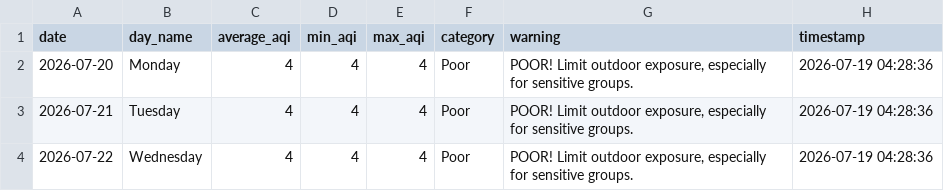
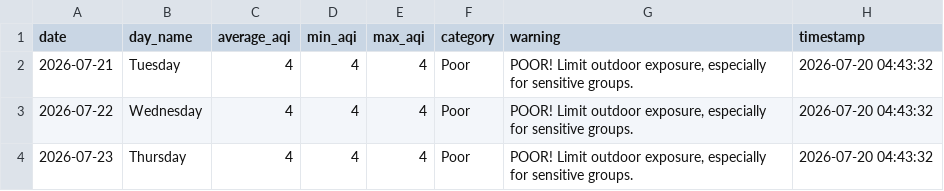
Before and after one commit to saqibahmadsiddiqui/aqi-forecasting-system, a CSV file: data/processed/latest_predictions.csv, drawn as a sheet.

```diff
--- a/data/processed/latest_predictions.csv
+++ b/data/processed/latest_predictions.csv
@@ -1,4 +1,4 @@
 date,day_name,average_aqi,min_aqi,max_aqi,category,warning,timestamp
-2026-07-20,Monday,4,4,4,Poor,"POOR! Limit outdoor exposure, especially for sensitive groups.",2026-07-19 04:28:36
-2026-07-21,Tuesday,4,4,4,Poor,"POOR! Limit outdoor exposure, especially for sensitive groups.",2026-07-19 04:28:36
-2026-07-22,Wednesday,4,4,4,Poor,"POOR! Limit outdoor exposure, especially for sensitive groups.",2026-07-19 04:28:36
+2026-07-21,Tuesday,4,4,4,Poor,"POOR! Limit outdoor exposure, especially for sensitive groups.",2026-07-20 04:43:32
+2026-07-22,Wednesday,4,4,4,Poor,"POOR! Limit outdoor exposure, especially for sensitive groups.",2026-07-20 04:43:32
+2026-07-23,Thursday,4,4,4,Poor,"POOR! Limit outdoor exposure, especially for sensitive groups.",2026-07-20 04:43:32
```
Also changed, not shown: data/processed/model_comparison.csv.
